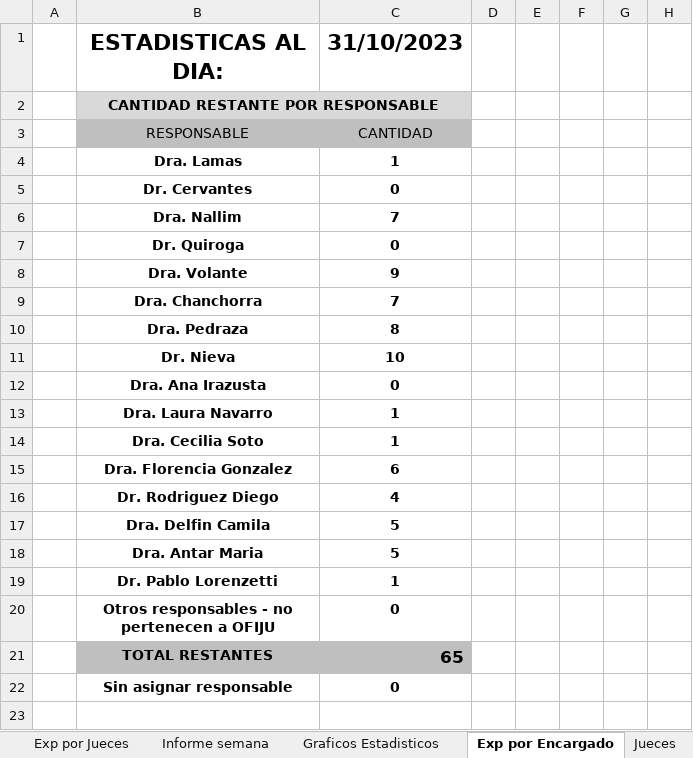
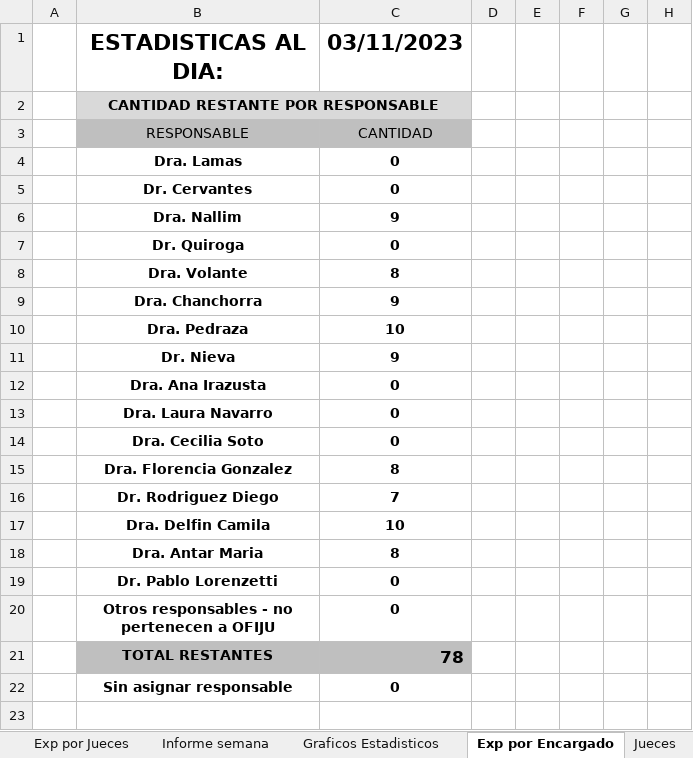
Before and after one commit to Ahira2110/planilla_excel, an Excel workbook: PLCGar.xlsm, sheet Exp por Encargado, drawn as a sheet; only a part is shown; values as stored, in another font and other column widths than the file's, no borders; removed rows and columns are numbered as before the commit, all else as after; the diff covers the shown part only; the diff names each change by its address in the sheet, - before the commit and + after, or states it on an @@ line.

```diff
--- a/PLCGar.xlsm (sheet Exp por Encargado)
+++ b/PLCGar.xlsm (sheet Exp por Encargado)
-C1: 31/10/2023
+C1: 03/11/2023
-C4: 1
+C4: 0
-C6: 7
+C6: 9
+row 8:  | Dra. Volante | 8
-B9: Dra. Volante
+B9: Dra. Chanchorra
-row 9:  | Dra. Chanchorra | 7
-row 10:  | Dra. Pedraza | 8
-B10: Dr. Nieva
+B10: Dra. Pedraza
+row 11:  | Dr. Nieva | 9
-C13:C14: 1
+C13:C14: 0
-C15: 6
+C15: 8
-C16: 4
+C16: 7
-C17: 5
+C17: 10
-C18: 5
+C18: 8
-C19: 1
+C19: 0
-C21: 65
+C21: 78
```
Also changed, not shown: 1 added row, 1 removed row and 12 edited cells elsewhere in this sheet, sheet EXPEDIENTES, sheet Informe Disponibilidad, sheet Licencias, sheet Exp por Jueces, sheet Graficos Estadisticos, sheet Informe semana, 3 more sheets, formulas that keep their value, hidden cells, charts or pictures, PLCAcuGral.xlsm, 7 other files.
